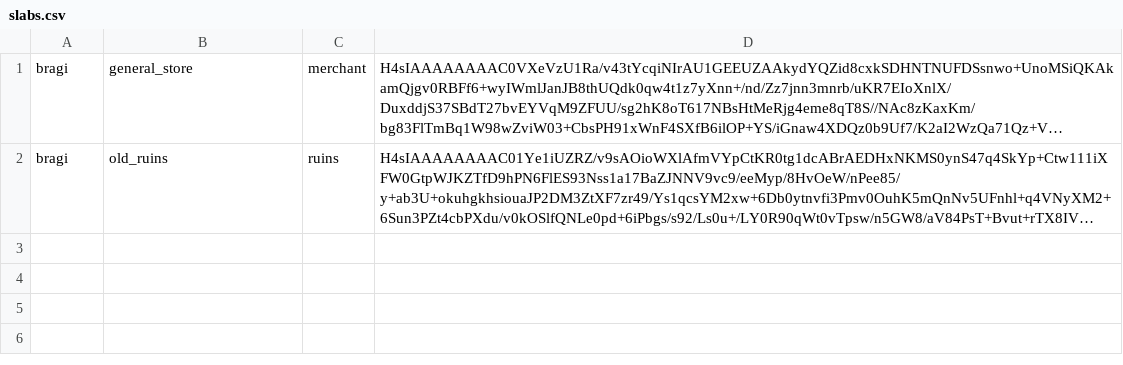
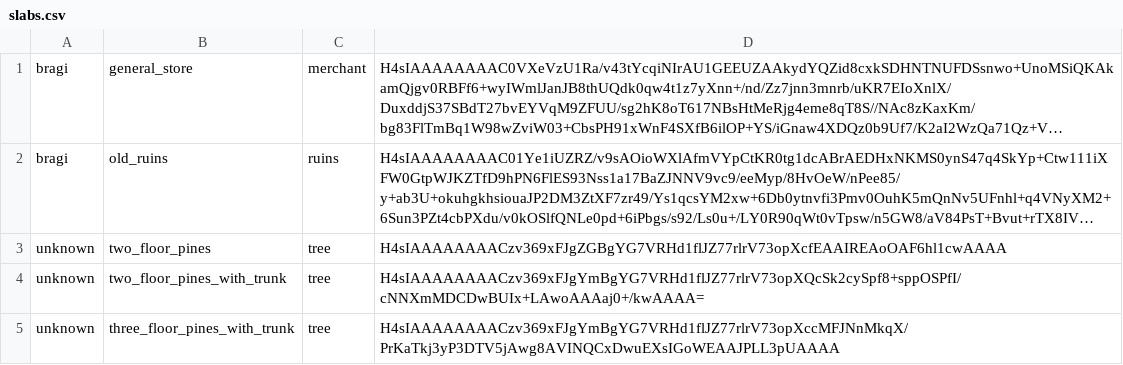
Before and after one commit to johnfercher/taleslab, a CSV file: config/assets/slabs.csv, drawn as a sheet; long unchanged cells end in …; the diff names each change by its address in the sheet, - before the commit and + after, or states it on an @@ line.

```diff
--- a/config/assets/slabs.csv
+++ b/config/assets/slabs.csv
+row 3: unknown | two_floor_pines | tree | H4sIAAAAAAAACzv369xFJgZGBgYG7VRHd1flJZ77rlrV73opXcfEAAIREAoOAF6hl1cwAAAA
+row 4: unknown | two_floor_pines_with_trunk | tree | H4sIAAAAAAAACzv369xFJgYmBgYG7VRHd1flJZ77rlrV73opXQcSk2cySpf8+sppOSPfI/cNNXmMDCDwBUIx+LAwoAAAaj0+/kwAAAA=
+row 5: unknown | three_floor_pines_with_trunk | tree | H4sIAAAAAAAACzv369xFJgYmBgYG7VRHd1flJZ77rlrV73opXccMFJNnMkqX/PrKaTkj3yP3DTV5jAwg8AVINQCxDwuEXsIGoWEAAJPLL3pUAAAA
```
Also changed, not shown: 12 other files.
